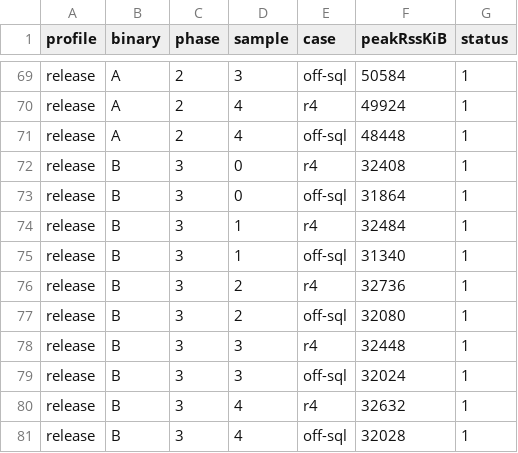
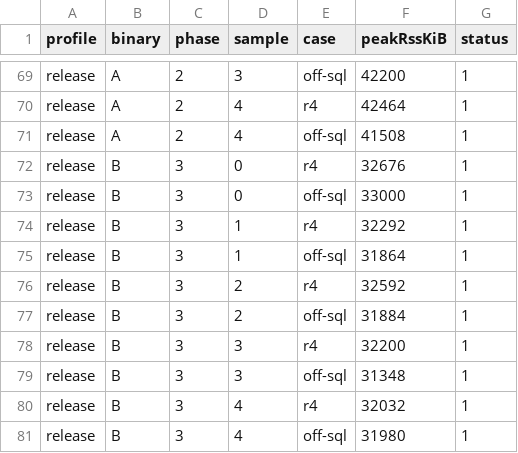
Before and after one commit to jonathanong/no-mistakes, a CSV file: docs/work-evidence/postgres-bounded-3114-exact/rss.csv, drawn as a sheet; only a part is shown, gaps mark what is left out; the diff covers the shown part only; the diff names each change by its address in the sheet, - before the commit and + after, or states it on an @@ line.

```diff
--- a/docs/work-evidence/postgres-bounded-3114-exact/rss.csv
+++ b/docs/work-evidence/postgres-bounded-3114-exact/rss.csv
-F69 (peakRssKiB): 50584
+F69 (peakRssKiB): 42200
-F70 (peakRssKiB): 49924
+F70 (peakRssKiB): 42464
-F71 (peakRssKiB): 48448
+F71 (peakRssKiB): 41508
-F72 (peakRssKiB): 32408
+F72 (peakRssKiB): 32676
-F73 (peakRssKiB): 31864
+F73 (peakRssKiB): 33000
-F74 (peakRssKiB): 32484
+F74 (peakRssKiB): 32292
-F75 (peakRssKiB): 31340
+F75 (peakRssKiB): 31864
-F76 (peakRssKiB): 32736
+F76 (peakRssKiB): 32592
-F77 (peakRssKiB): 32080
+F77 (peakRssKiB): 31884
-F78 (peakRssKiB): 32448
+F78 (peakRssKiB): 32200
-F79 (peakRssKiB): 32024
+F79 (peakRssKiB): 31348
-F80 (peakRssKiB): 32632
+F80 (peakRssKiB): 32032
-F81 (peakRssKiB): 32028
+F81 (peakRssKiB): 31980
```
Also changed, not shown: 27 edited cells elsewhere in this file, docs/work-evidence/postgres-bounded-3114-exact/release-balanced.csv, docs/work-evidence/postgres-bounded-3114-exact/release-reverse.csv, 2 other files.
